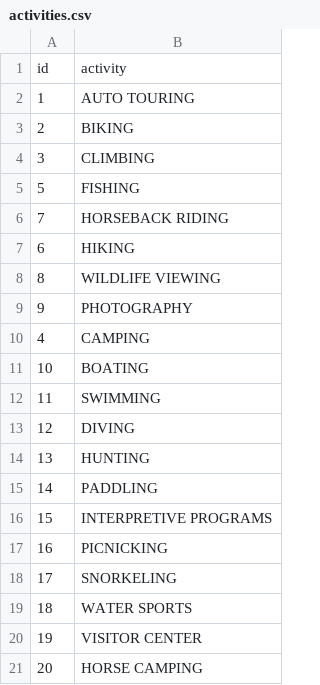
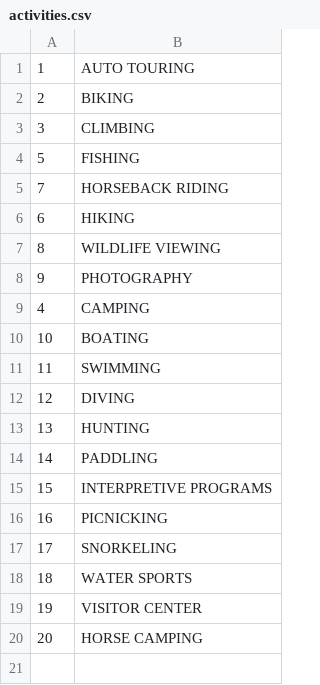
Before and after one commit to nkbelow/Thesis, a CSV file: src/db/data/activities.csv, drawn as a sheet; the diff names each change by its address in the sheet, - before the commit and + after, or states it on an @@ line.

Commit message:
Insert vistor attendence data from 2016 NPS report into parks database
Refactor schema file to match other files

Add css file

Add Styles

feat Add react-mapbox dependency

Fixed incorrect yellowstone data

Add database model to query when routed to individual park page

Add individual map component and activities to park page

feat Centered map and centered name heading

feat Console log to check to see why deployment is failing

feat comment out marker and refactor query for single page

(feat) Implement Filter basic view

(none) Rebase to start the morning

(feat) Implement filterActivities view

```diff
--- a/src/db/data/activities.csv
+++ b/src/db/data/activities.csv
-row 1: id | activity
```
Also changed, not shown: src/db/data/activities_parks.csv, src/db/data/parks.csv, 10 other files.
